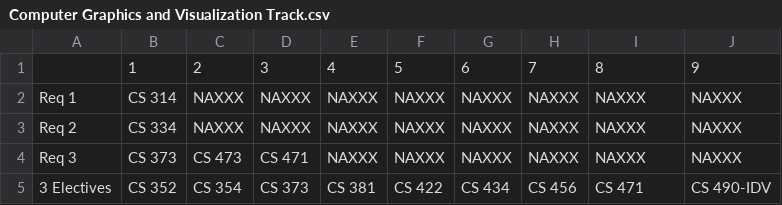
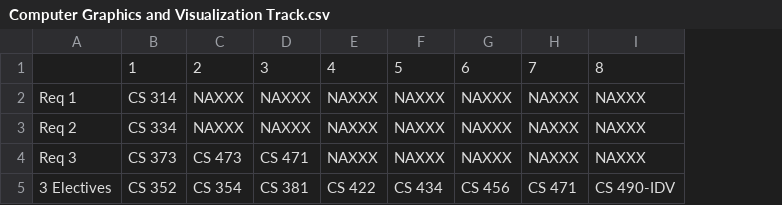
Before and after one commit to HelloWorldHackathon/My-CS-Plan, a CSV file: backend/data/Computer Graphics and Visualization Track.csv, drawn as a sheet; the diff names each change by its address in the sheet, - before the commit and + after, or states it on an @@ line.

```diff
--- a/backend/data/Computer Graphics and Visualization Track.csv
+++ b/backend/data/Computer Graphics and Visualization Track.csv
-column J, rows 1-5: 9 | NAXXX | NAXXX | NAXXX | CS 490-IDV
-D5: CS 373
+D5: CS 381
-E5: CS 381
+E5: CS 422
-F5: CS 422
+F5: CS 434
-G5: CS 434
+G5: CS 456
-H5: CS 456
+H5: CS 471
-I5: CS 471
+I5: CS 490-IDV
```
Also changed, not shown: backend/data/Computational Science and Engineering Track.csv, 2 other files.
